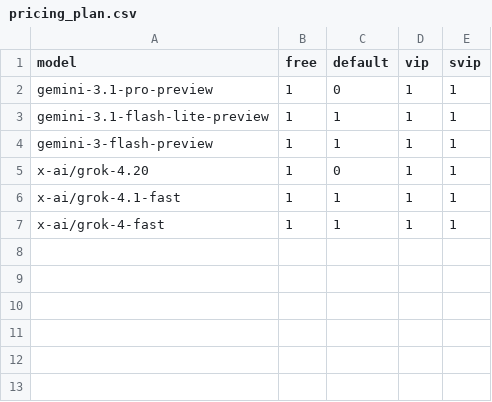
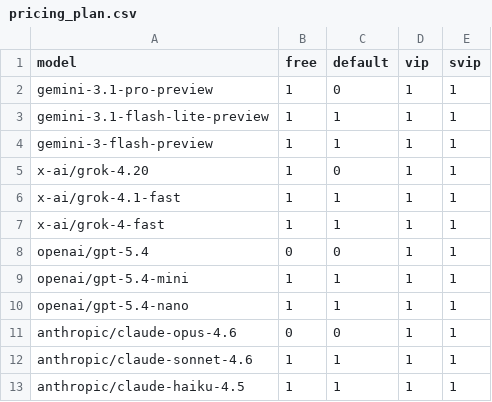
Before and after one commit to ai-mirror-for-free/lobeai, a CSV file: data/pricing_plan.csv, drawn as a sheet.

```diff
--- a/data/pricing_plan.csv
+++ b/data/pricing_plan.csv
@@ -7 +7,7 @@ x-ai/grok-4.1-fast,1,1,1,1
 x-ai/grok-4-fast,1,1,1,1
+openai/gpt-5.4,0,0,1,1
+openai/gpt-5.4-mini,1,1,1,1
+openai/gpt-5.4-nano,1,1,1,1
+anthropic/claude-opus-4.6,0,0,1,1
+anthropic/claude-sonnet-4.6,1,1,1,1
+anthropic/claude-haiku-4.5,1,1,1,1
```
Also changed, not shown: 3 other files.
